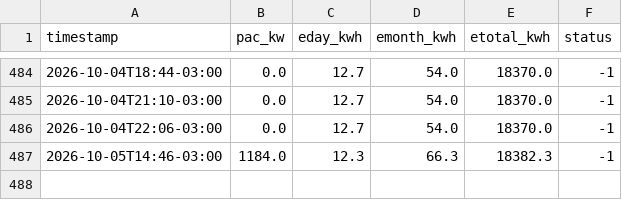
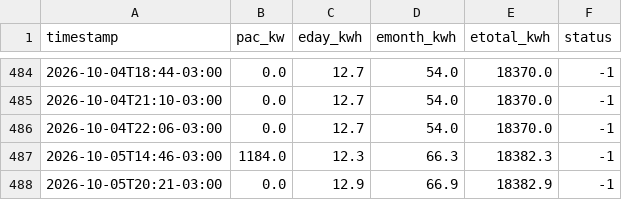
Before and after one commit to IbyangaEdi/UsinaSolar, a CSV file: data/history.csv, drawn as a sheet; only a part is shown, gaps mark what is left out; the diff names each change by its address in the sheet, - before the commit and + after, or states it on an @@ line.

```diff
--- a/data/history.csv
+++ b/data/history.csv
+row 488: 2026-10-05T20:21-03:00 | 0.0 | 12.9 | 66.9 | 18382.9 | -1
```
Also changed, not shown: 2 other files.
